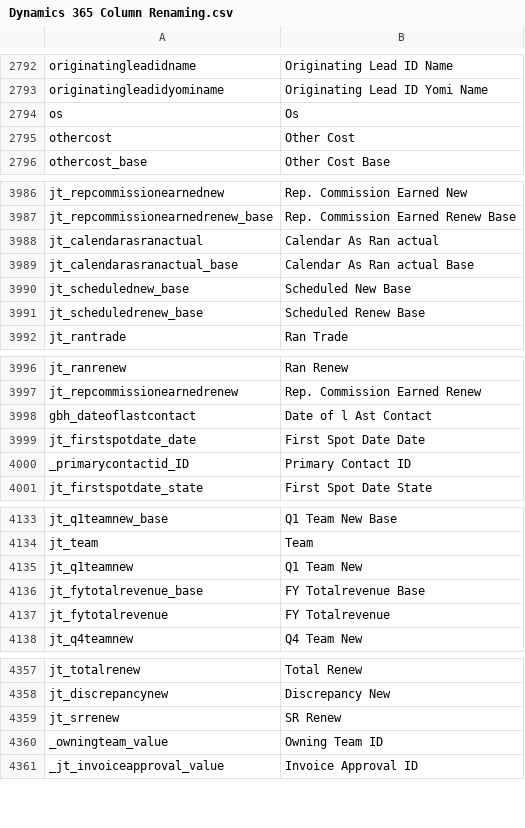
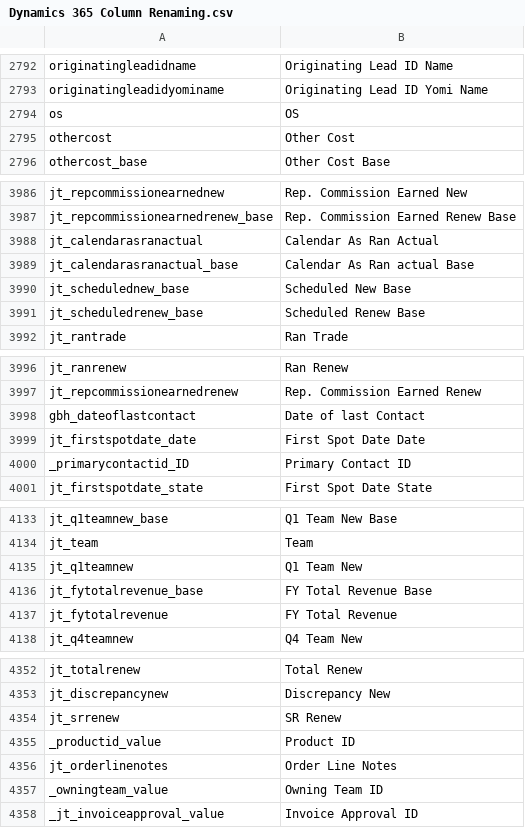
Before and after one commit to preston-reynolds/M-aids, a CSV file: Dynamics 365 Column Renaming.csv, drawn as a sheet; only a part is shown, gaps mark what is left out; the diff covers the shown part only.

```diff
--- a/Dynamics 365 Column Renaming.csv
+++ b/Dynamics 365 Column Renaming.csv
@@ -2793,3 +2793,3 @@ originatingleadidname,Originating Lead ID Name
 originatingleadidyominame,Originating Lead ID Yomi Name
-os,Os
+os,OS
 othercost,Other Cost
@@ -3987,3 +3987,3 @@ jt_repcommissionearnednew,Rep. Commission Earned New
 jt_repcommissionearnedrenew_base,Rep. Commission Earned Renew Base
-jt_calendarasranactual,Calendar As Ran actual
+jt_calendarasranactual,Calendar As Ran Actual
 jt_calendarasranactual_base,Calendar As Ran actual Base
@@ -3997,3 +3997,3 @@ jt_ranrenew,Ran Renew
 jt_repcommissionearnedrenew,Rep. Commission Earned Renew
-gbh_dateoflastcontact,Date of l Ast Contact
+gbh_dateoflastcontact,Date of last Contact
 jt_firstspotdate_date,First Spot Date Date
@@ -4135,4 +4135,4 @@ jt_team,Team
 jt_q1teamnew,Q1 Team New
-jt_fytotalrevenue_base,FY Totalrevenue Base
-jt_fytotalrevenue,FY Totalrevenue
+jt_fytotalrevenue_base,FY Total Revenue Base
+jt_fytotalrevenue,FY Total Revenue
 jt_q4teamnew,Q4 Team New
@@ -4359,2 +4354,4 @@ jt_discrepancynew,Discrepancy New
 jt_srrenew,SR Renew
+_productid_value,Product ID
+jt_orderlinenotes,Order Line Notes
 _owningteam_value,Owning Team ID
```
Also changed, not shown: 5 removed rows and 8 edited cells elsewhere in this file.
